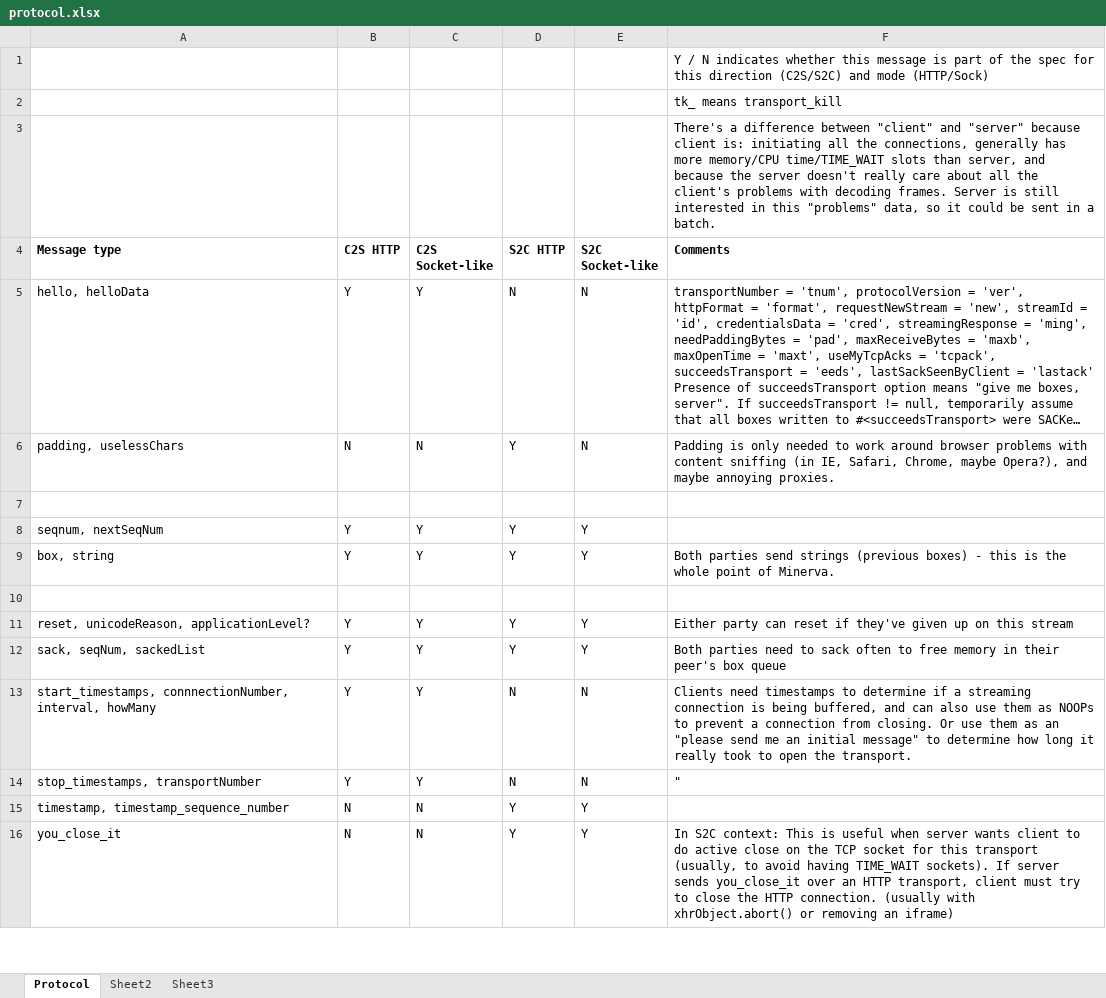
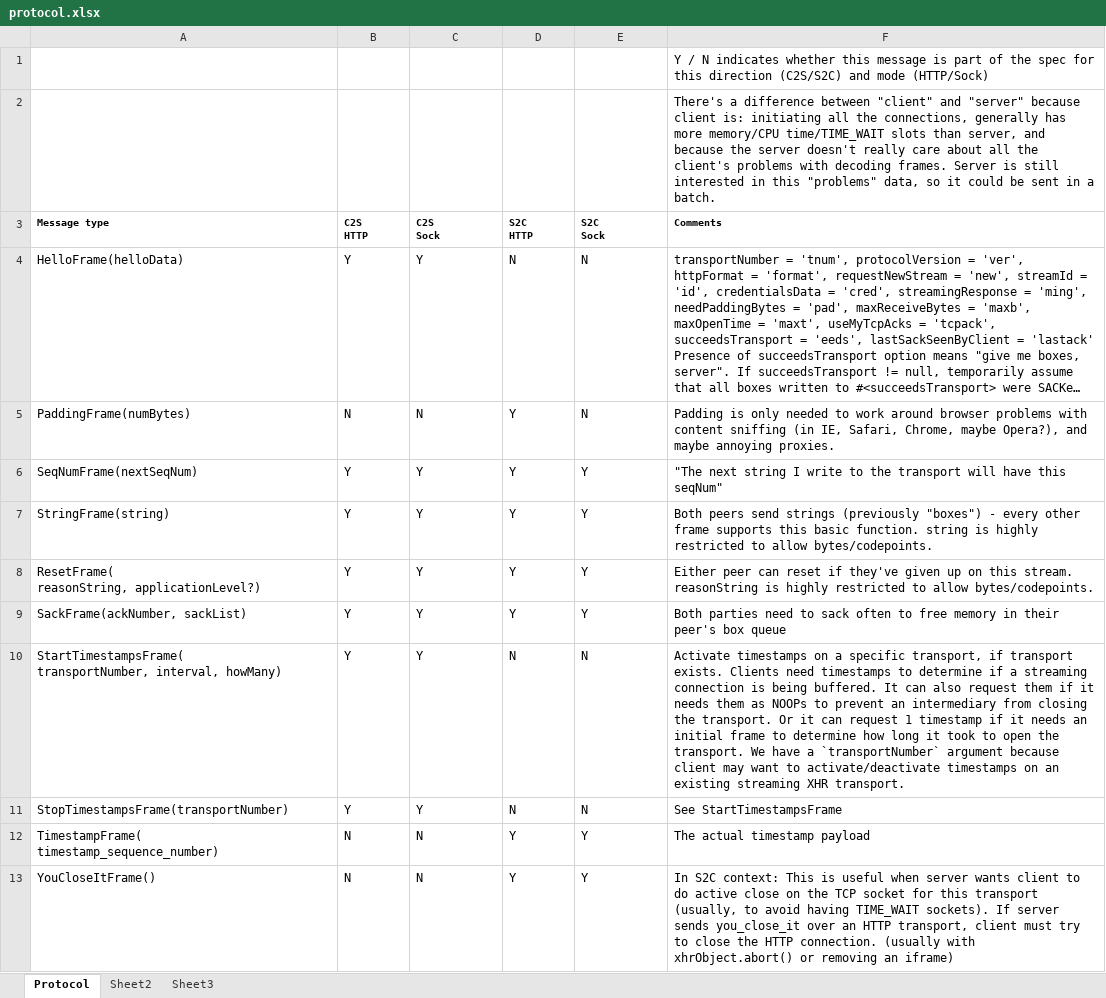
Before and after one commit to ludiosarchive/Minerva, an Excel workbook: docs/protocol.xlsx, sheet Protocol, drawn as a sheet; only a part is shown; long unchanged cells end in …; values as stored, in another font and other column widths than the file's, no borders; conditional formats not drawn; removed rows and columns are numbered as before the commit, all else as after; ↵ is a line break in a cell; the diff covers the shown part only; the diff names each change by its address in the sheet, - before the commit and + after, or states it on an @@ line.

Commit message:
docs/protocol.xlsx: many improvements and cleanups

```diff
--- a/docs/protocol.xlsx (sheet Protocol)
+++ b/docs/protocol.xlsx (sheet Protocol)
-row 2:  |  |  |  |  | tk_ means transport_kill
@@ A3:F3 text size: smaller @@
-B3: C2S HTTP
+B3: C2S ↵ HTTP
-C3: C2S Socket-like
+C3: C2S ↵ Sock
-D3: S2C HTTP
+D3: S2C ↵ HTTP
-E3: S2C Socket-like
+E3: S2C ↵ Sock
-A4 (Message type): hello, helloData
+A4 (Message type): HelloFrame(helloData)
-A5 (Message type): padding, uselessChars
+A5 (Message type): PaddingFrame(numBytes)
-row 7: (empty)
-A6 (Message type): seqnum, nextSeqNum
+A6 (Message type): SeqNumFrame(nextSeqNum)
-F6 (Comments): (empty)
+F6 (Comments): "The next string I write to the transport will have this seqNum"
-A7 (Message type): box, string
+A7 (Message type): StringFrame(string)
-F7 (Comments): Both parties send strings (previous boxes) - this is the whole point of Minerva.
+F7 (Comments): Both peers send strings (previously "boxes") - every other frame supports this basic function. string is highly restricted to allow bytes/codepoints.
-row 10: (empty)
-A8 (Message type): reset, unicodeReason, applicationLevel?
+A8 (Message type): ResetFrame( ↵ reasonString, applicationLevel?)
-F8 (Comments): Either party can reset if they've given up on this stream
+F8 (Comments): Either peer can reset if they've given up on this stream. reasonString is highly restricted to allow bytes/codepoints.
-A9 (Message type): sack, seqNum, sackedList
+A9 (Message type): SackFrame(ackNumber, sackList)
-A10 (Message type): start_timestamps, connnectionNumber, interval, howMany
+A10 (Message type): StartTimestampsFrame( ↵ transportNumber, interval, howMany)
-F10 (Comments): Clients need timestamps to determine if a streaming connection is being buffered, and can also use them as NOOPs to prevent a connection from closing. Or use them as an "please send me an initial message" to determine how long it really took to open the transport.
+F10 (Comments): Activate timestamps on a specific transport, if transport exists. Clients need timestamps to determine if a streaming connection is being buffered. It can also request them if it needs them as NOOPs to prevent an intermediary from closing the transport. Or it can request 1 timestamp if it needs an initial frame to determine how long it took to open the transport. We have a `transportNumber` argument because client may want to activate/deactivate timestamps on an existing streaming XHR transport.
-A11 (Message type): stop_timestamps, transportNumber
+A11 (Message type): StopTimestampsFrame(transportNumber)
-F11 (Comments): "
+F11 (Comments): See StartTimestampsFrame
-A12 (Message type): timestamp, timestamp_sequence_number
+A12 (Message type): TimestampFrame( ↵ timestamp_sequence_number)
-F12 (Comments): (empty)
+F12 (Comments): The actual timestamp payload
-A13 (Message type): you_close_it
+A13 (Message type): YouCloseItFrame()
```
Also changed, not shown: 9 added rows, 5 removed rows and 9 edited cells elsewhere in this sheet.
